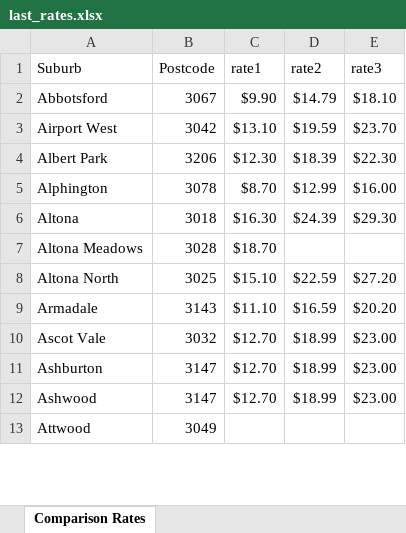
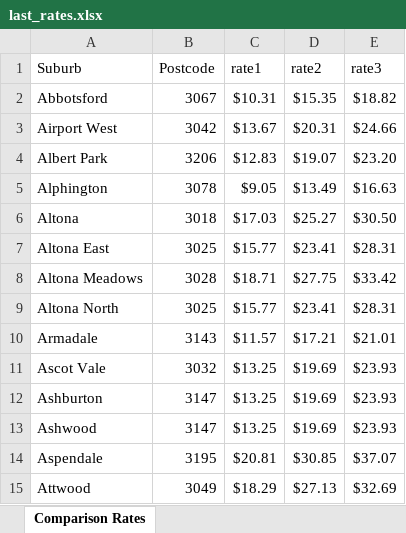
Before and after one commit to websmarts/k9fido, an Excel workbook: storage/imports/freight/if/last_rates.xlsx, sheet Comparison Rates, drawn as a sheet; only a part is shown; values as stored, in another font and other column widths than the file's, no cell formats; addresses are those after the commit; the diff covers the shown part only; the diff names each change by its address in the sheet, - before the commit and + after, or states it on an @@ line.

```diff
--- a/storage/imports/freight/if/last_rates.xlsx (sheet Comparison Rates)
+++ b/storage/imports/freight/if/last_rates.xlsx (sheet Comparison Rates)
-C2 (rate1): $9.90
+C2 (rate1): $10.31
-D2 (rate2): $14.79
+D2 (rate2): $15.35
-E2 (rate3): $18.10
+E2 (rate3): $18.82
-C3 (rate1): $13.10
+C3 (rate1): $13.67
-D3 (rate2): $19.59
+D3 (rate2): $20.31
-E3 (rate3): $23.70
+E3 (rate3): $24.66
-C4 (rate1): $12.30
+C4 (rate1): $12.83
-D4 (rate2): $18.39
+D4 (rate2): $19.07
-E4 (rate3): $22.30
+E4 (rate3): $23.20
-C5 (rate1): $8.70
+C5 (rate1): $9.05
-D5 (rate2): $12.99
+D5 (rate2): $13.49
-E5 (rate3): $16.00
+E5 (rate3): $16.63
-C6 (rate1): $16.30
+C6 (rate1): $17.03
-D6 (rate2): $24.39
+D6 (rate2): $25.27
-E6 (rate3): $29.30
+E6 (rate3): $30.50
+row 7: Altona East | 3025 | $15.77 | $23.41 | $28.31
-C8 (rate1): $18.70
+C8 (rate1): $18.71
-D8 (rate2): (empty)
+D8 (rate2): $27.75
-E8 (rate3): (empty)
+E8 (rate3): $33.42
-C9 (rate1): $15.10
+C9 (rate1): $15.77
-D9 (rate2): $22.59
+D9 (rate2): $23.41
-E9 (rate3): $27.20
+E9 (rate3): $28.31
-C10 (rate1): $11.10
+C10 (rate1): $11.57
-D10 (rate2): $16.59
+D10 (rate2): $17.21
-E10 (rate3): $20.20
+E10 (rate3): $21.01
-C11:C13 (rate1): $12.70
+C11:C13 (rate1): $13.25
-D11:D13 (rate2): $18.99
+D11:D13 (rate2): $19.69
-E11:E13 (rate3): $23.00
+E11:E13 (rate3): $23.93
+row 14: Aspendale | 3195 | $20.81 | $30.85 | $37.07
-C15 (rate1): (empty)
+C15 (rate1): $18.29
-D15 (rate2): (empty)
+D15 (rate2): $27.13
-E15 (rate3): (empty)
+E15 (rate3): $32.69
```
Also changed, not shown: 56 added rows, 12 removed rows and 643 edited cells elsewhere in this sheet, cell formats, storage/imports/freight/if/rates.xlsx, 1 other file.
